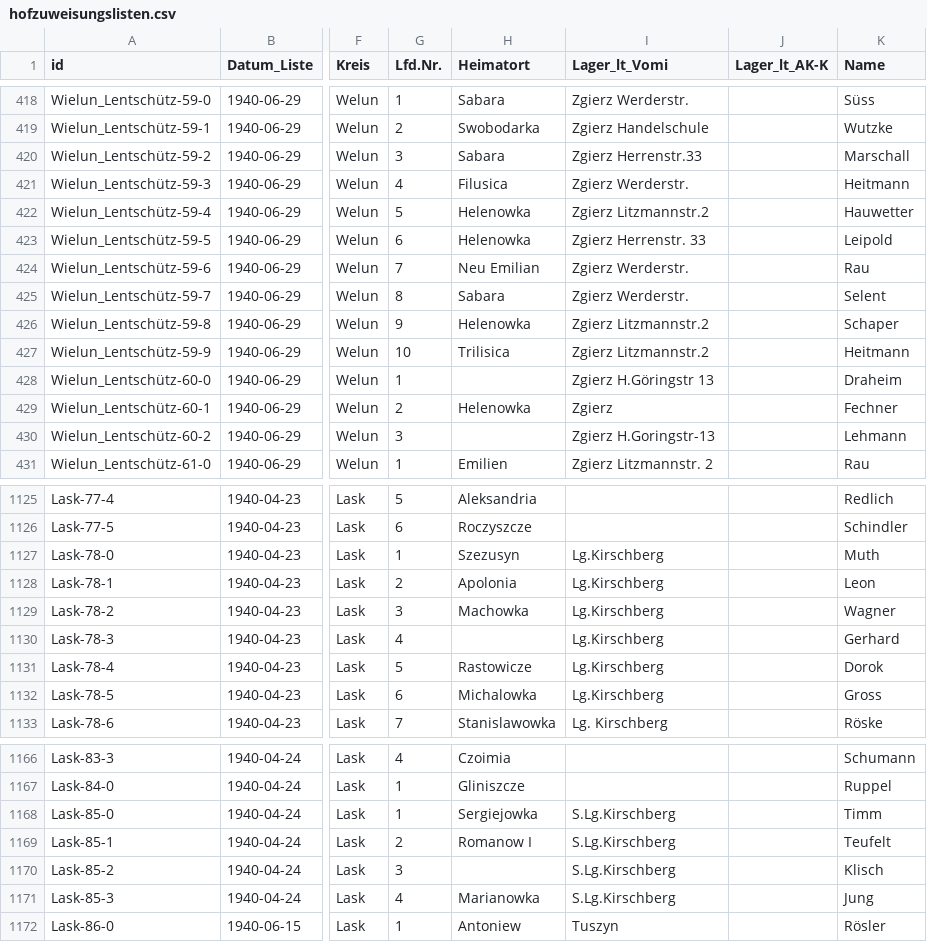
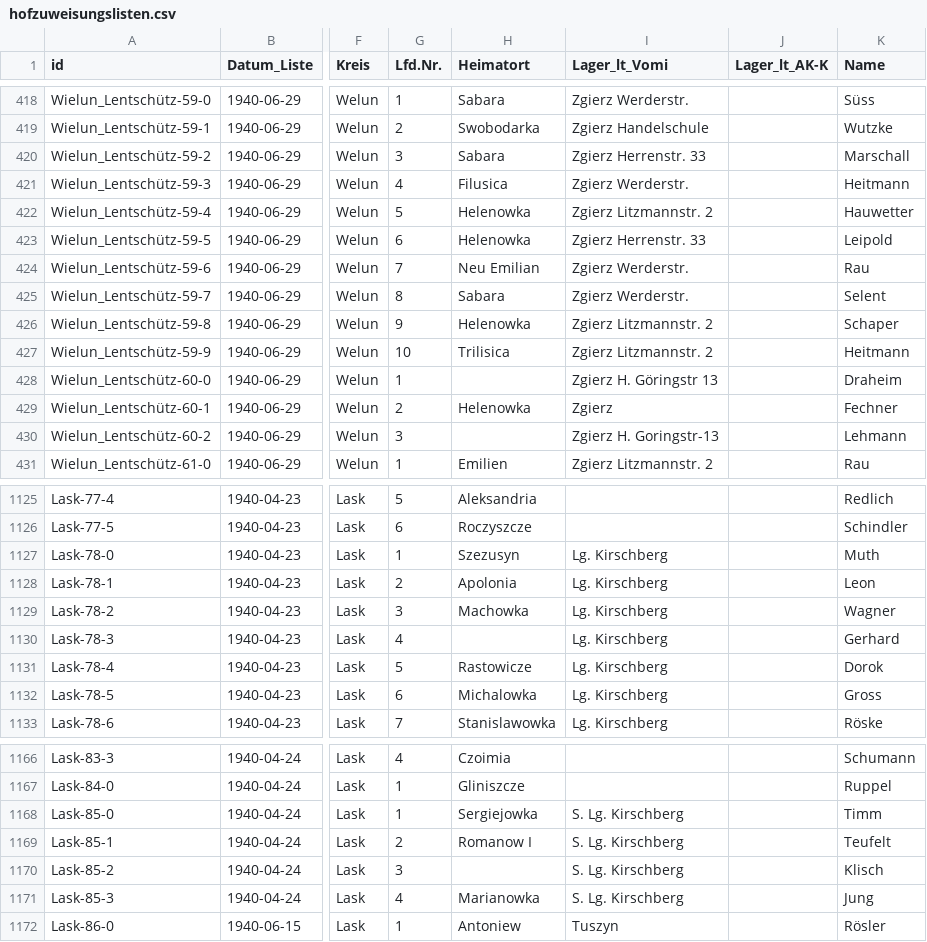
Before and after one commit to rue-a/hofzuweisungslisten, a CSV file: hofzuweisungslisten.csv, drawn as a sheet; only a part is shown, gaps mark what is left out; the diff covers the shown part only; the diff names each change by its address in the sheet, - before the commit and + after, or states it on an @@ line.

Commit message:
space after .

```diff
--- a/hofzuweisungslisten.csv
+++ b/hofzuweisungslisten.csv
-I420 (Lager_lt_Vomi): Zgierz Herrenstr.33
+I420 (Lager_lt_Vomi): Zgierz Herrenstr. 33
-I422 (Lager_lt_Vomi): Zgierz Litzmannstr.2
+I422 (Lager_lt_Vomi): Zgierz Litzmannstr. 2
-I426:I427 (Lager_lt_Vomi): Zgierz Litzmannstr.2
+I426:I427 (Lager_lt_Vomi): Zgierz Litzmannstr. 2
-I428 (Lager_lt_Vomi): Zgierz H.Göringstr 13
+I428 (Lager_lt_Vomi): Zgierz H. Göringstr 13
-I430 (Lager_lt_Vomi): Zgierz H.Goringstr-13
+I430 (Lager_lt_Vomi): Zgierz H. Goringstr-13
-I1127:I1132 (Lager_lt_Vomi): Lg.Kirschberg
+I1127:I1132 (Lager_lt_Vomi): Lg. Kirschberg
-I1168:I1171 (Lager_lt_Vomi): S.Lg.Kirschberg
+I1168:I1171 (Lager_lt_Vomi): S. Lg. Kirschberg
```
Also changed, not shown: 22 edited cells elsewhere in this file.
